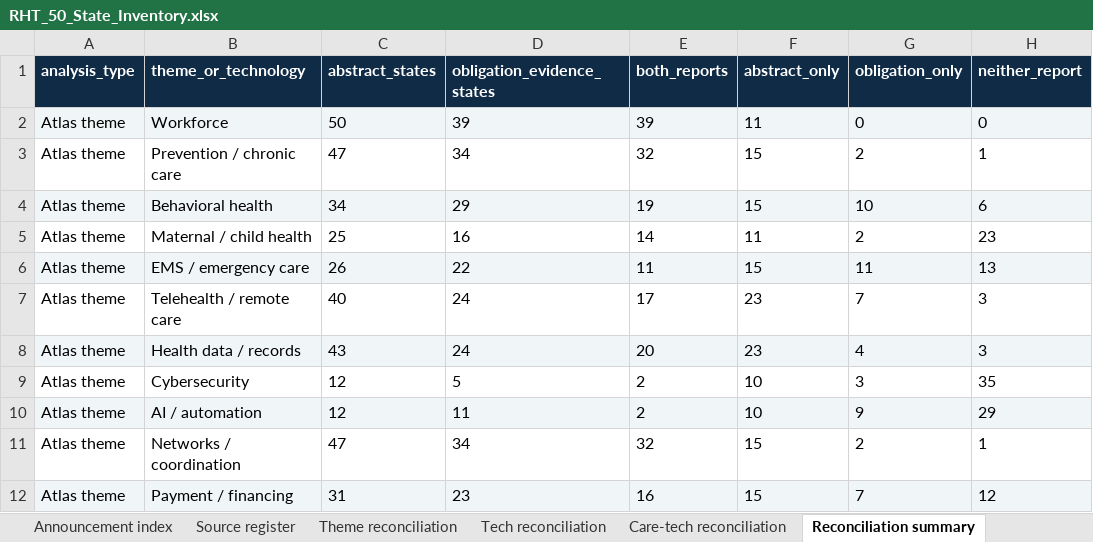
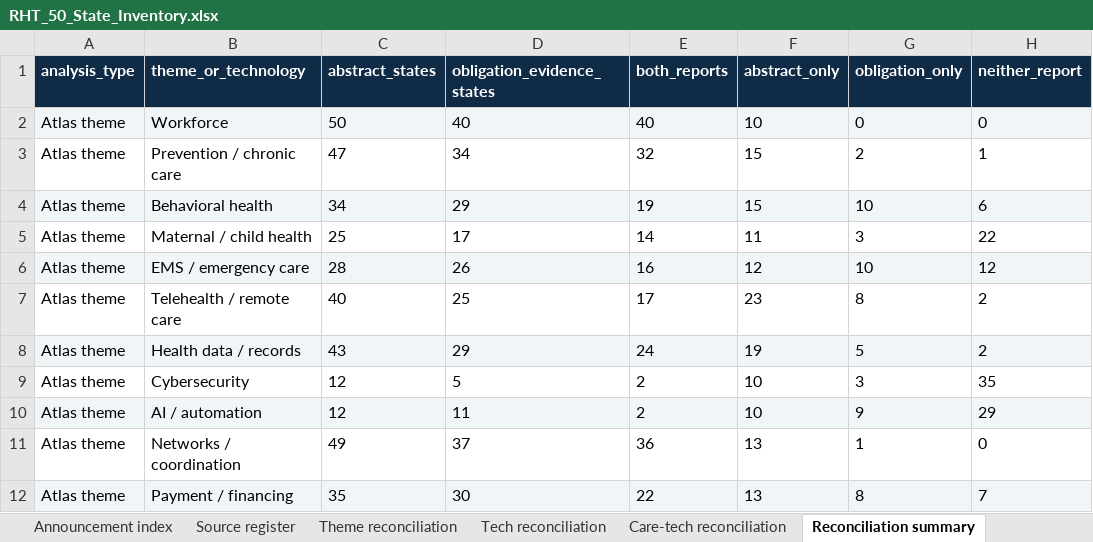
Before and after one commit to mbvibecode/rht-state-atlas, an Excel workbook: RHT_50_State_Inventory.xlsx, sheet Reconciliation summary, drawn as a sheet; only a part is shown; values as stored, in another font and other column widths than the file's, no borders; the diff covers the shown part only; the diff names each change by its address in the sheet, - before the commit and + after, or states it on an @@ line.

Commit message:
reconcile-abstract-and-obligation-evidence
# Conflicts:
#	README.md
#	RHT_50_State_Inventory.xlsx
#	RHT_50_State_Leadership_Report.pdf
#	RHT_Build_Manifest.json
#	RHT_Care_Area_Technology_Reconciliation.csv
#	RHT_Heat_Map_MB.pdf
#	RHT_Reconciliation_Summary.csv
#	RHT_State_Technology_Reconciliation.csv
#	RHT_State_Theme_Reconciliation.csv
#	index.html

```diff
--- a/RHT_50_State_Inventory.xlsx (sheet Reconciliation summary)
+++ b/RHT_50_State_Inventory.xlsx (sheet Reconciliation summary)
-D2 (obligation_evidence_states): 39
+D2 (obligation_evidence_states): 40
-E2 (both_reports): 39
+E2 (both_reports): 40
-F2 (abstract_only): 11
+F2 (abstract_only): 10
-D5 (obligation_evidence_states): 16
+D5 (obligation_evidence_states): 17
-G5 (obligation_only): 2
+G5 (obligation_only): 3
-H5 (neither_report): 23
+H5 (neither_report): 22
-C6 (abstract_states): 26
+C6 (abstract_states): 28
-D6 (obligation_evidence_states): 22
+D6 (obligation_evidence_states): 26
-E6 (both_reports): 11
+E6 (both_reports): 16
-F6 (abstract_only): 15
+F6 (abstract_only): 12
-G6 (obligation_only): 11
+G6 (obligation_only): 10
-H6 (neither_report): 13
+H6 (neither_report): 12
-D7 (obligation_evidence_states): 24
+D7 (obligation_evidence_states): 25
-G7 (obligation_only): 7
+G7 (obligation_only): 8
-H7:H8 (neither_report): 3
+H7:H8 (neither_report): 2
-D8 (obligation_evidence_states): 24
+D8 (obligation_evidence_states): 29
-E8 (both_reports): 20
+E8 (both_reports): 24
-F8 (abstract_only): 23
+F8 (abstract_only): 19
-G8 (obligation_only): 4
+G8 (obligation_only): 5
-C11 (abstract_states): 47
+C11 (abstract_states): 49
-D11 (obligation_evidence_states): 34
+D11 (obligation_evidence_states): 37
-E11 (both_reports): 32
+E11 (both_reports): 36
-F11:F12 (abstract_only): 15
+F11:F12 (abstract_only): 13
-G11 (obligation_only): 2
+G11 (obligation_only): 1
-H11 (neither_report): 1
+H11 (neither_report): 0
-C12 (abstract_states): 31
+C12 (abstract_states): 35
-D12 (obligation_evidence_states): 23
+D12 (obligation_evidence_states): 30
-E12 (both_reports): 16
+E12 (both_reports): 22
-G12 (obligation_only): 7
+G12 (obligation_only): 8
-H12 (neither_report): 12
+H12 (neither_report): 7
```
Also changed, not shown: 25 edited cells elsewhere in this sheet, sheet Theme reconciliation, sheet Tech reconciliation, sheet Coding evidence, sheet Care-tech reconciliation, sheet Source register, sheet Specific technologies, 5 more sheets, other sheet tabs, 16 other files.
